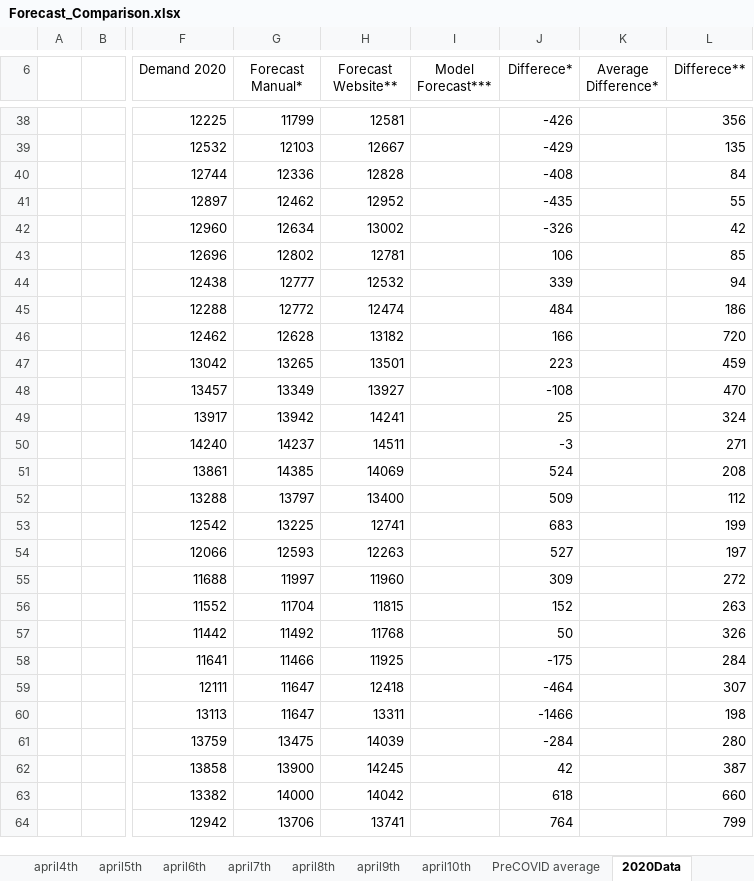
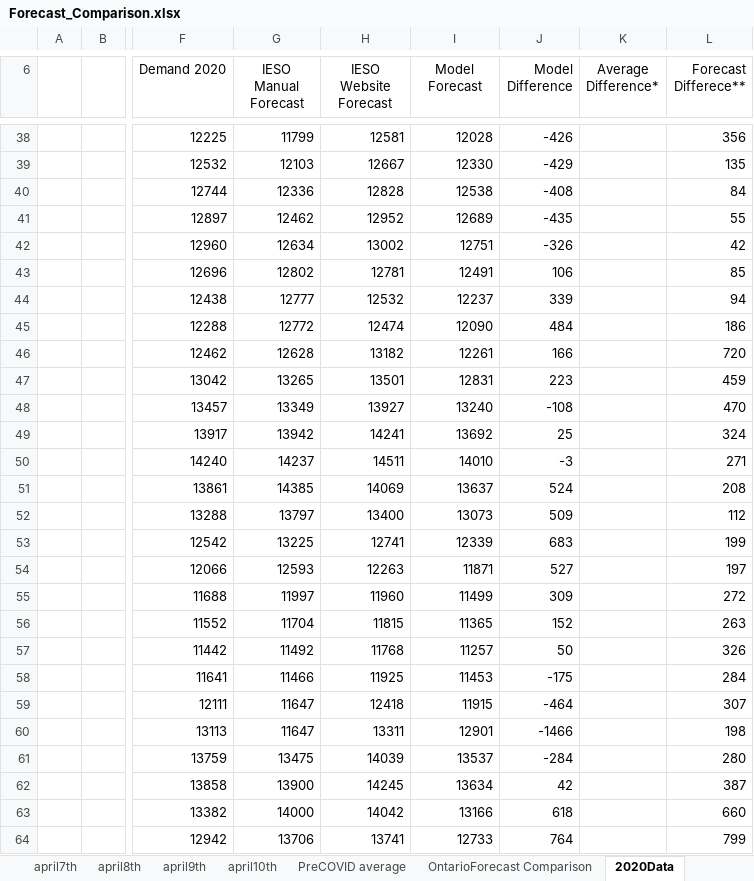
Before and after one commit to iiDuNoo/Sustainable-AI-Challenge, an Excel workbook: Forecast_Comparison.xlsx, sheet 2020Data, drawn as a sheet; only a part is shown, gaps mark what is left out; values as stored, in another font and other column widths than the file's, no borders; the diff covers the shown part only; the diff names each change by its address in the sheet, - before the commit and + after, or states it on an @@ line.

Commit message:
forecasting update

```diff
--- a/Forecast_Comparison.xlsx (sheet 2020Data)
+++ b/Forecast_Comparison.xlsx (sheet 2020Data)
+sheet tab: OntarioForecast Comparison
-G6: Forecast Manual*
+G6: IESO Manual Forecast
-H6: Forecast Website**
+H6: IESO Website Forecast
-I6: Model Forecast***
+I6: Model Forecast
-J6: Differece*
+J6: Model Difference
-L6: Differece**
+L6: Forecast Differece**
-I38 (Model Forecast): (empty)
+I38 (Model Forecast): 12028
-I39 (Model Forecast): (empty)
+I39 (Model Forecast): 12330
-I40 (Model Forecast): (empty)
+I40 (Model Forecast): 12538
-I41 (Model Forecast): (empty)
+I41 (Model Forecast): 12689
-I42 (Model Forecast): (empty)
+I42 (Model Forecast): 12751
-I43 (Model Forecast): (empty)
+I43 (Model Forecast): 12491
-I44 (Model Forecast): (empty)
+I44 (Model Forecast): 12237
-I45 (Model Forecast): (empty)
+I45 (Model Forecast): 12090
-I46 (Model Forecast): (empty)
+I46 (Model Forecast): 12261
-I47 (Model Forecast): (empty)
+I47 (Model Forecast): 12831
-I48 (Model Forecast): (empty)
+I48 (Model Forecast): 13240
-I49 (Model Forecast): (empty)
+I49 (Model Forecast): 13692
-I50 (Model Forecast): (empty)
+I50 (Model Forecast): 14010
-I51 (Model Forecast): (empty)
+I51 (Model Forecast): 13637
-I52 (Model Forecast): (empty)
+I52 (Model Forecast): 13073
-I53 (Model Forecast): (empty)
+I53 (Model Forecast): 12339
-I54 (Model Forecast): (empty)
+I54 (Model Forecast): 11871
-I55 (Model Forecast): (empty)
+I55 (Model Forecast): 11499
-I56 (Model Forecast): (empty)
+I56 (Model Forecast): 11365
-I57 (Model Forecast): (empty)
+I57 (Model Forecast): 11257
-I58 (Model Forecast): (empty)
+I58 (Model Forecast): 11453
-I59 (Model Forecast): (empty)
+I59 (Model Forecast): 11915
-I60 (Model Forecast): (empty)
+I60 (Model Forecast): 12901
-I61 (Model Forecast): (empty)
+I61 (Model Forecast): 13537
-I62 (Model Forecast): (empty)
+I62 (Model Forecast): 13634
-I63 (Model Forecast): (empty)
+I63 (Model Forecast): 13166
-I64 (Model Forecast): (empty)
+I64 (Model Forecast): 12733
```
Also changed, not shown: 137 edited cells elsewhere in this sheet, sheet ModelValues, sheet Model Performance, other sheet tabs, formulas that keep their value, charts or pictures, 1 other file.
